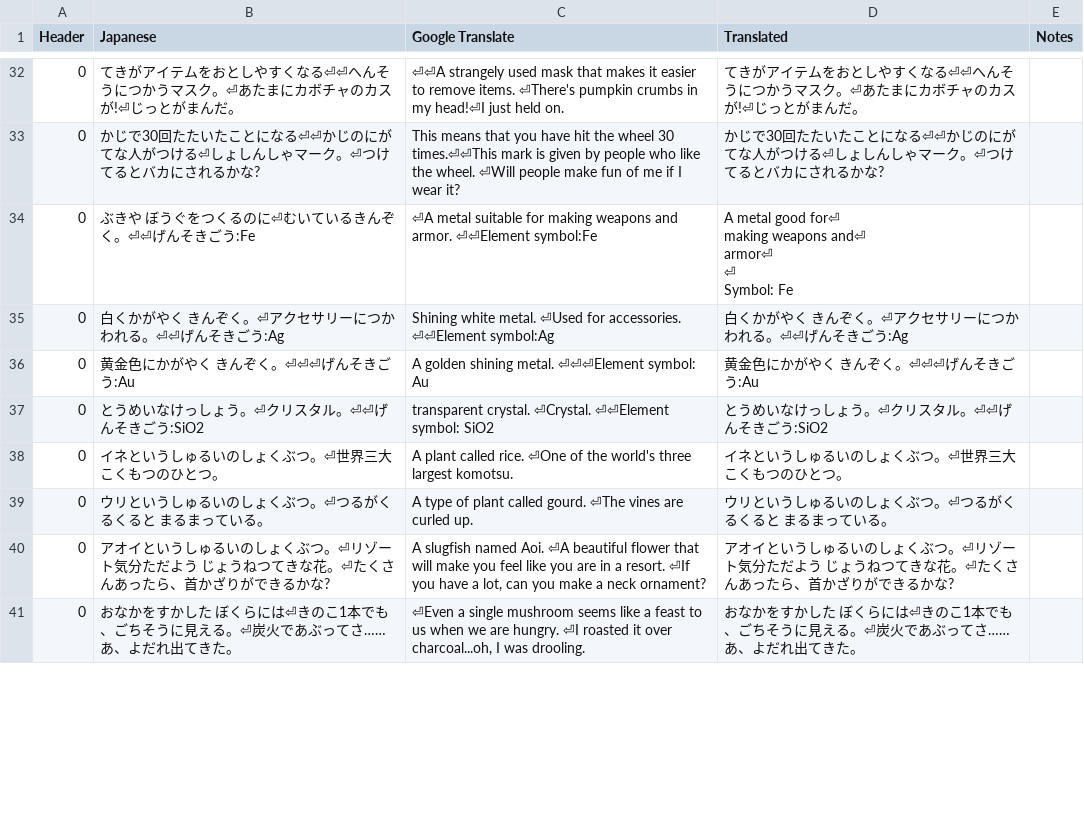
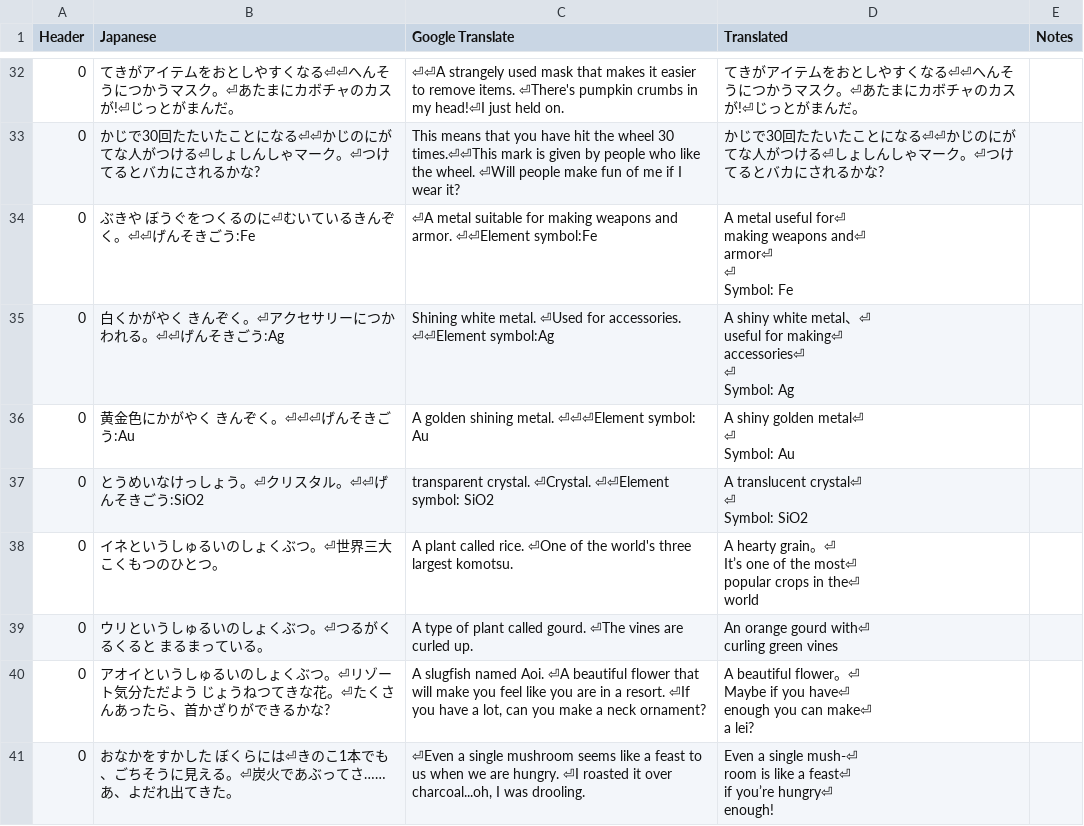
Before and after one commit to Tayrtahn/deltora-translation-tsv, a TSV file: 2191 - 27953776.tsv, drawn as a sheet; only a part is shown, gaps mark what is left out; ↵ is a line break in a cell; the diff covers the shown part only; the diff names each change by its address in the sheet, - before the commit and + after, or states it on an @@ line.

```diff
--- a/2191 - 27953776.tsv
+++ b/2191 - 27953776.tsv
-D34 (Translated): A metal good for⏎ ↵ making…
+D34 (Translated): A metal useful for⏎ ↵ making…
-D35 (Translated): 白くかがやく きんぞく。⏎アクセサリーにつかわれる。⏎⏎げんそきごう:Ag
+D35 (Translated): A shiny white metal、⏎ ↵ useful for making⏎ ↵ accessories⏎ ↵ ⏎ ↵ Symbol: Ag
-D36 (Translated): 黄金色にかがやく きんぞく。⏎⏎⏎げんそきごう:Au
+D36 (Translated): A shiny golden metal⏎ ↵ ⏎ ↵ Symbol: Au
-D37 (Translated): とうめいなけっしょう。⏎クリスタル。⏎⏎げんそきごう:SiO2
+D37 (Translated): A translucent crystal⏎ ↵ ⏎ ↵ Symbol: SiO2
-D38 (Translated): イネというしゅるいのしょくぶつ。⏎世界三大こくもつのひとつ。
+D38 (Translated): A hearty grain。⏎ ↵ It’s one of the most⏎ ↵ popular crops in the⏎ ↵ world
-D39 (Translated): ウリというしゅるいのしょくぶつ。⏎つるがくるくると まるまっている。
+D39 (Translated): An orange gourd with⏎ ↵ curling green vines
-D40 (Translated): アオイというしゅるいのしょくぶつ。⏎リゾート気分ただよう じょうねつてきな花。⏎たくさんあったら、首かざりができるかな?
+D40 (Translated): A beautiful flower。⏎ ↵ Maybe if you have⏎ ↵ enough you can make⏎ ↵ a lei?
-D41 (Translated): おなかをすかした ぼくらには⏎きのこ1本でも、ごちそうに見える。⏎炭火であぶってさ……あ、よだれ出てきた。
+D41 (Translated): Even a single mush-⏎ ↵ room is like a feast⏎ ↵ if you’re hungry⏎ ↵ enough!
```
Also changed, not shown: 27 edited cells elsewhere in this file, 2176 - 27698860.tsv, 1 other file.
